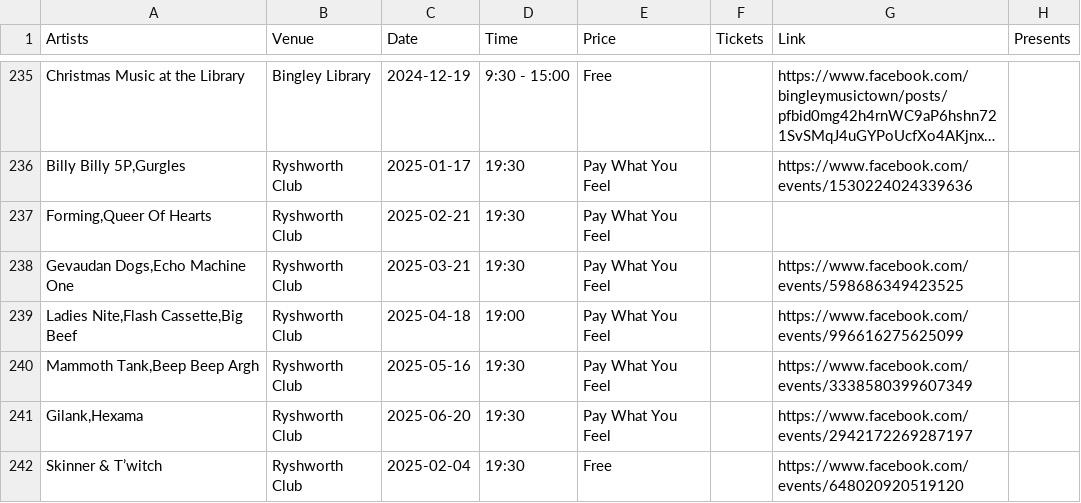
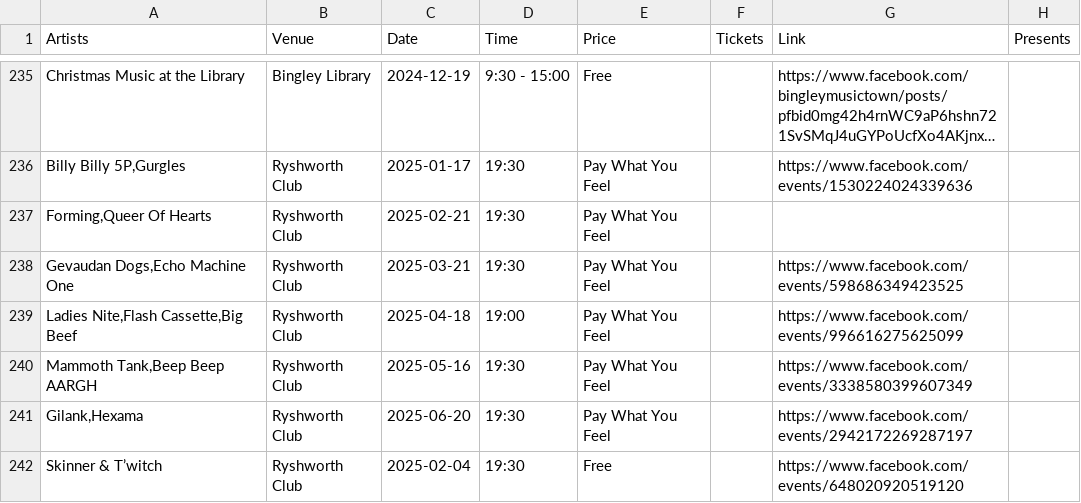
Before and after one commit to caprenter/rumble, a CSV file: docs/_data/events.csv, drawn as a sheet; only a part is shown, gaps mark what is left out; long unchanged cells end in …; the diff covers the shown part only; the diff names each change by its address in the sheet, - before the commit and + after, or states it on an @@ line.

```diff
--- a/docs/_data/events.csv
+++ b/docs/_data/events.csv
-A240 (Artists): Mammoth Tank,Beep Beep Argh
+A240 (Artists): Mammoth Tank,Beep Beep AARGH
```
Also changed, not shown: 4 edited cells elsewhere in this file, docs/_data/artists.csv, 5 other files.
